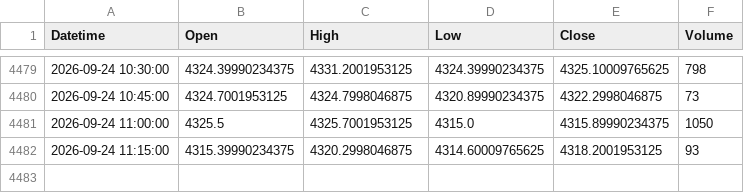
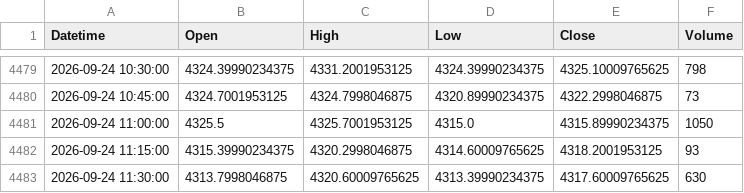
Before and after one commit to shikerkattiyar11-debug/xauusd-gold-data, a CSV file: data/xauusd_15m.csv, drawn as a sheet; only a part is shown, gaps mark what is left out; the diff names each change by its address in the sheet, - before the commit and + after, or states it on an @@ line.

```diff
--- a/data/xauusd_15m.csv
+++ b/data/xauusd_15m.csv
+row 4483: 2026-09-24 11:30:00 | 4313.7998046875 | 4320.60009765625 | 4313.39990234375 | 4317.60009765625 | 630
```
Also changed, not shown: data/xauusd_10m.csv, data/xauusd_1h.csv, 3 other files.
